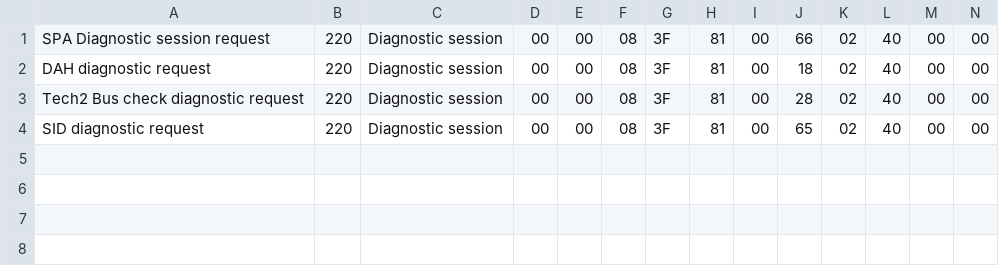
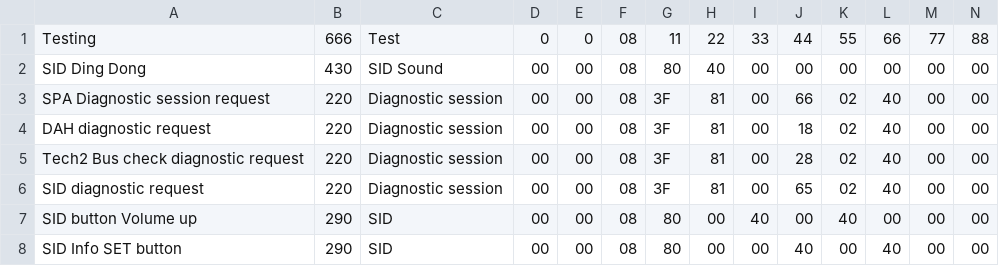
Before and after one commit to turbokongen/canDrive, a CSV file: 02_canSniffer_GUI/save/decodedPackets.csv, drawn as a sheet.

```diff
--- a/02_canSniffer_GUI/save/decodedPackets.csv
+++ b/02_canSniffer_GUI/save/decodedPackets.csv
@@ -1 +1,3 @@
+Testing,666,Test,0,0,08,11,22,33,44,55,66,77,88
+SID Ding Dong,430,SID Sound,00,00,08,80,40,00,00,00,00,00,00
 SPA Diagnostic session request,220,Diagnostic session,00,00,08,3F,81,00,66,02,40,00,00
@@ -4 +6,3 @@ Tech2 Bus check diagnostic request,220,Diagnostic session,00,00,08,3F,81,00,28,0
 SID diagnostic request,220,Diagnostic session,00,00,08,3F,81,00,65,02,40,00,00
+SID button Volume up,290,SID,00,00,08,80,00,40,00,40,00,00,00
+SID Info SET button,290,SID,00,00,08,80,00,00,40,00,40,00,00
```
Also changed, not shown: 1 other file.
